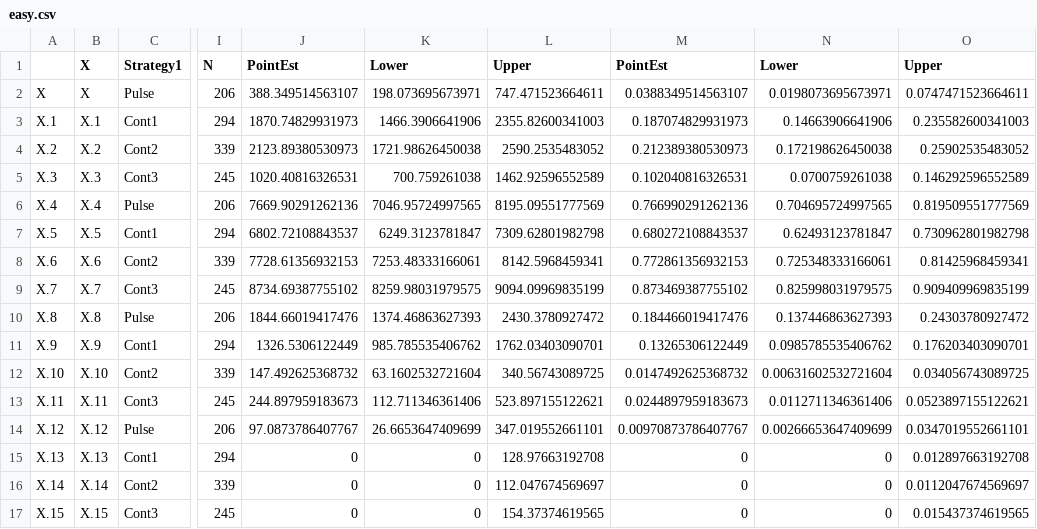
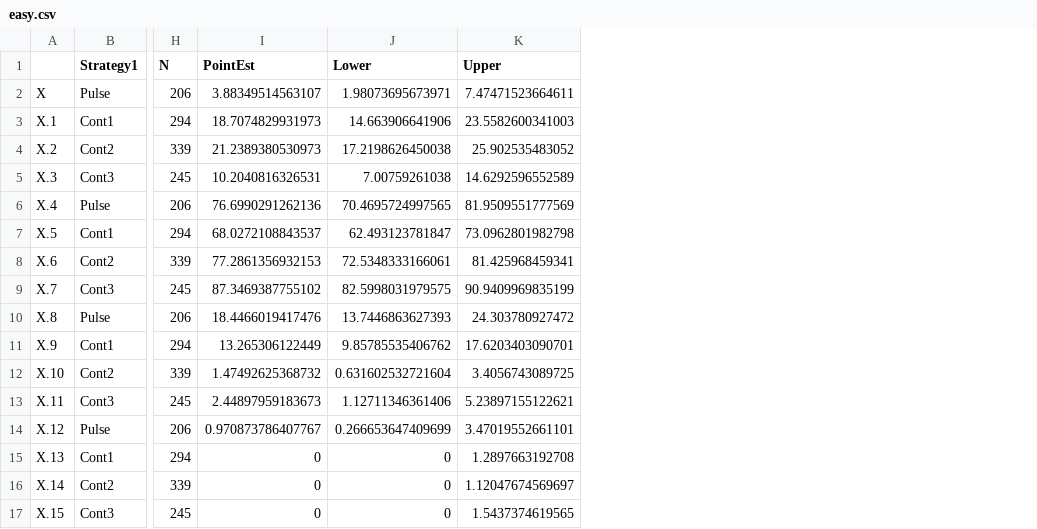
Before and after one commit to lugelo/strategies_dev, a CSV file: data/easy.csv, drawn as a sheet; only a part is shown, gaps mark what is left out; removed rows and columns are numbered as before the commit, all else as after; the diff names each change by its address in the sheet, - before the commit and + after, or states it on an @@ line.

```diff
--- a/data/easy.csv
+++ b/data/easy.csv
-column B (X), rows 2-17: X | X.1 | X.2 | X.3 | X.4 | X.5 | X.6 | X.7 | X.8 | X.9 | X.10 | X.11 | X.12 | X.13 | X.14 | X.15
-column J (PointEst), rows 2-17: 388.349514563107 | 1870.74829931973 | 2123.89380530973 | 1020.40816326531 | 7669.90291262136 | 6802.72108843537 | 7728.61356932153 | 8734.69387755102 | 1844.66019417476 | 1326.5306122449 | 147.492625368732 | 244.897959183673 | 97.0873786407767 | 0 | 0 | 0
-column K (Lower), rows 2-17: 198.073695673971 | 1466.3906641906 | 1721.98626450038 | 700.759261038 | 7046.95724997565 | 6249.3123781847 | 7253.48333166061 | 8259.98031979575 | 1374.46863627393 | 985.785535406762 | 63.1602532721604 | 112.711346361406 | 26.6653647409699 | 0 | 0 | 0
-column L (Upper), rows 2-17: 747.471523664611 | 2355.82600341003 | 2590.2535483052 | 1462.92596552589 | 8195.09551777569 | 7309.62801982798 | 8142.5968459341 | 9094.09969835199 | 2430.3780927472 | 1762.03403090701 | 340.56743089725 | 523.897155122621 | 347.019552661101 | 128.97663192708 | 112.047674569697 | 154.37374619565
-column M (PointEst), rows 2-17: 0.0388349514563107 | 0.187074829931973 | 0.212389380530973 | 0.102040816326531 | 0.766990291262136 | 0.680272108843537 | 0.772861356932153 | 0.873469387755102 | 0.184466019417476 | 0.13265306122449 | 0.0147492625368732 | 0.0244897959183673 | 0.00970873786407767 | 0 | 0 | 0
-column N (Lower), rows 2-17: 0.0198073695673971 | 0.14663906641906 | 0.172198626450038 | 0.0700759261038 | 0.704695724997565 | 0.62493123781847 | 0.725348333166061 | 0.825998031979575 | 0.137446863627393 | 0.0985785535406762 | 0.00631602532721604 | 0.0112711346361406 | 0.00266653647409699 | 0 | 0 | 0
-column O (Upper), rows 2-17: 0.0747471523664611 | 0.235582600341003 | 0.25902535483052 | 0.146292596552589 | 0.819509551777569 | 0.730962801982798 | 0.81425968459341 | 0.909409969835199 | 0.24303780927472 | 0.176203403090701 | 0.034056743089725 | 0.0523897155122621 | 0.0347019552661101 | 0.012897663192708 | 0.0112047674569697 | 0.015437374619565
+column I (PointEst), rows 2-17: 3.88349514563107 | 18.7074829931973 | 21.2389380530973 | 10.2040816326531 | 76.6990291262136 | 68.0272108843537 | 77.2861356932153 | 87.3469387755102 | 18.4466019417476 | 13.265306122449 | 1.47492625368732 | 2.44897959183673 | 0.970873786407767 | 0 | 0 | 0
+column J (Lower), rows 2-17: 1.98073695673971 | 14.663906641906 | 17.2198626450038 | 7.00759261038 | 70.4695724997565 | 62.493123781847 | 72.5348333166061 | 82.5998031979575 | 13.7446863627393 | 9.85785535406762 | 0.631602532721604 | 1.12711346361406 | 0.266653647409699 | 0 | 0 | 0
+column K (Upper), rows 2-17: 7.47471523664611 | 23.5582600341003 | 25.902535483052 | 14.6292596552589 | 81.9509551777569 | 73.0962801982798 | 81.425968459341 | 90.9409969835199 | 24.303780927472 | 17.6203403090701 | 3.4056743089725 | 5.23897155122621 | 3.47019552661101 | 1.2897663192708 | 1.12047674569697 | 1.5437374619565
```
Also changed, not shown: data/easiness.csv, 1 other file.
